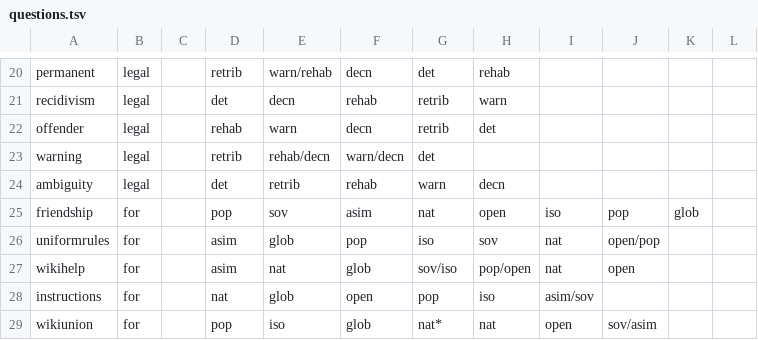
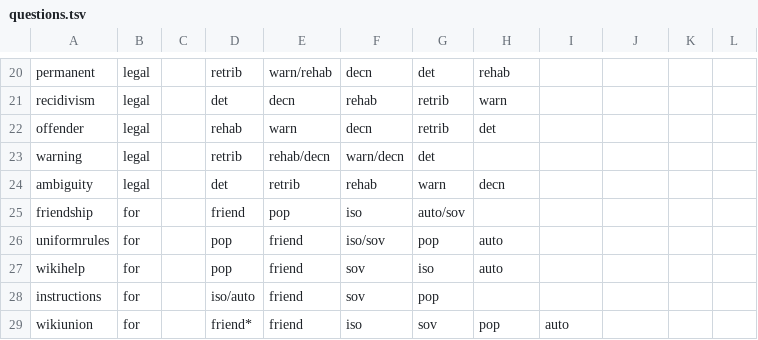
Before and after one commit to WikiCharts/wikicharts.github.io, a TSV file: data/questions.tsv, drawn as a sheet; only a part is shown, gaps mark what is left out; the diff names each change by its address in the sheet, - before the commit and + after, or states it on an @@ line.

Commit message:
Update questions.tsv

```diff
--- a/data/questions.tsv
+++ b/data/questions.tsv
-D25: pop
+D25: friend
-E25: sov
+E25: pop
-F25: asim
+F25: iso
-G25: nat
+G25: auto/sov
-H25: open
+H25: (empty)
-I25: iso
+I25: (empty)
-J25: pop
+J25: (empty)
-K25: glob
+K25: (empty)
-D26:D27: asim
+D26:D27: pop
-E26: glob
+E26: friend
-F26: pop
+F26: iso/sov
-G26: iso
+G26: pop
-H26: sov
+H26: auto
-I26:I27: nat
+I26:I27: (empty)
-J26: open/pop
+J26: (empty)
-E27: nat
+E27: friend
-F27: glob
+F27: sov
-G27: sov/iso
+G27: iso
-H27: pop/open
+H27: auto
-J27: open
+J27: (empty)
-D28: nat
+D28: iso/auto
-E28: glob
+E28: friend
-F28: open
+F28: sov
-H28: iso
+H28: (empty)
-I28: asim/sov
+I28: (empty)
-D29: pop
+D29: friend*
-E29: iso
+E29: friend
-F29: glob
+F29: iso
-G29: nat*
+G29: sov
-H29: nat
+H29: pop
-I29: open
+I29: auto
-J29: sov/asim
+J29: (empty)
```
